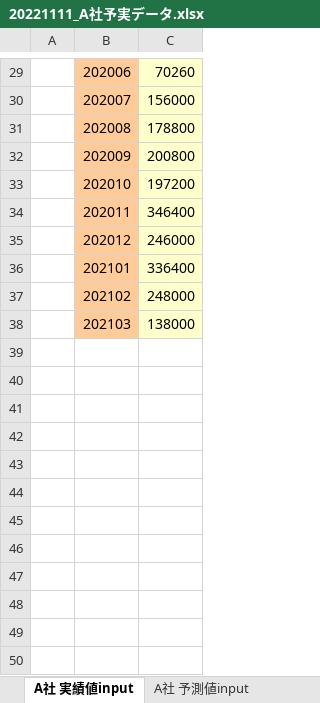
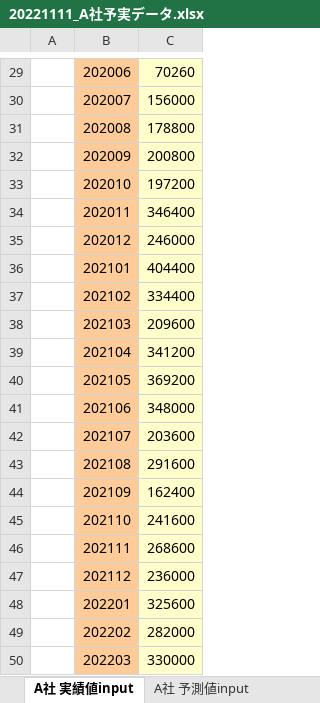
Before and after one commit to morinax/sample, an Excel workbook: 20221111_A社予実データ.xlsx, sheet A社 実績値input, drawn as a sheet; only a part is shown, gaps mark what is left out; values as stored, in another font and other column widths than the file's, no borders; charts and pictures not drawn; the diff names each change by its address in the sheet, - before the commit and + after, or states it on an @@ line.

```diff
--- a/20221111_A社予実データ.xlsx (sheet A社 実績値input)
+++ b/20221111_A社予実データ.xlsx (sheet A社 実績値input)
-C36: 336400
+C36: 404400
-C37: 248000
+C37: 334400
-C38: 138000
+C38: 209600
+row 39:  | 202104 | 341200
+row 40:  | 202105 | 369200
+row 41:  | 202106 | 348000
+row 42:  | 202107 | 203600
+row 43:  | 202108 | 291600
+row 44:  | 202109 | 162400
+row 45:  | 202110 | 241600
+row 46:  | 202111 | 268600
+row 47:  | 202112 | 236000
+row 48:  | 202201 | 325600
+row 49:  | 202202 | 282000
+row 50:  | 202203 | 330000
```
Also changed, not shown: sheet A社 予測値input, 20221111_B社予実データ.xlsx, 20221111_C社予実データ.xlsx.
